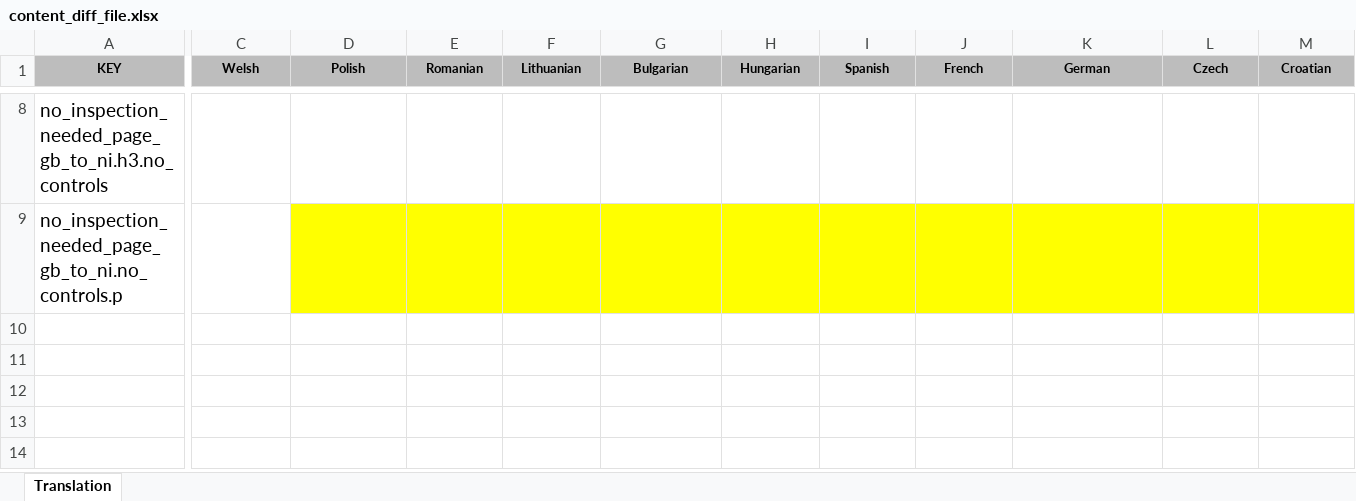
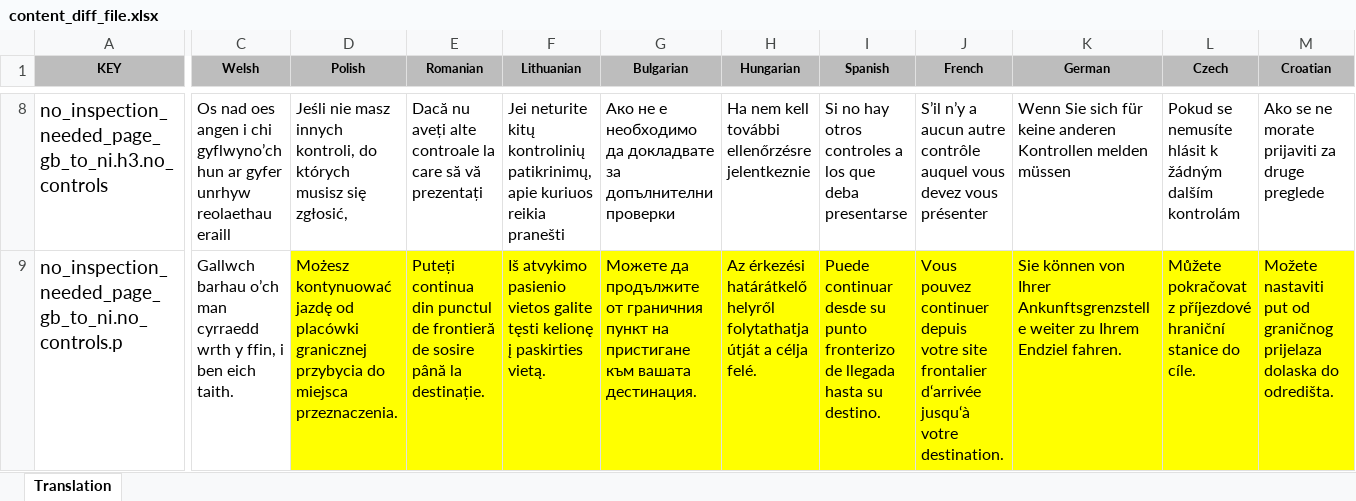
Before and after one commit to hmrc/driver-inspection-notification-frontend, an Excel workbook: test-resources/content_diff_file.xlsx, sheet Translation, drawn as a sheet; only a part is shown, gaps mark what is left out; values as stored, in another font and other column widths than the file's, no borders; the diff covers the shown part only; the diff names each change by its address in the sheet, - before the commit and + after, or states it on an @@ line.

```diff
--- a/test-resources/content_diff_file.xlsx (sheet Translation)
+++ b/test-resources/content_diff_file.xlsx (sheet Translation)
-C8 (Welsh): (empty)
+C8 (Welsh): Os nad oes angen i chi gyflwyno’ch hun ar gyfer unrhyw reolaethau eraill
-D8 (Polish): (empty)
+D8 (Polish): Jeśli nie masz innych kontroli, do których musisz się zgłosić,
-E8 (Romanian): (empty)
+E8 (Romanian): Dacă nu aveți alte controale la care să vă prezentați
-F8 (Lithuanian): (empty)
+F8 (Lithuanian): Jei neturite kitų kontrolinių patikrinimų, apie kuriuos reikia pranešti
-G8 (Bulgarian): (empty)
+G8 (Bulgarian): Ако не е необходимо да докладвате за допълнителни проверки
-H8 (Hungarian): (empty)
+H8 (Hungarian): Ha nem kell további ellenőrzésre jelentkeznie
-I8 (Spanish): (empty)
+I8 (Spanish): Si no hay otros controles a los que deba presentarse
-J8 (French): (empty)
+J8 (French): S’il n’y a aucun autre contrôle auquel vous devez vous présenter
-K8 (German): (empty)
+K8 (German): Wenn Sie sich für keine anderen Kontrollen melden müssen
-L8 (Czech): (empty)
+L8 (Czech): Pokud se nemusíte hlásit k žádným dalším kontrolám
-M8 (Croatian): (empty)
+M8 (Croatian): Ako se ne morate prijaviti za druge preglede
-C9 (Welsh): (empty)
+C9 (Welsh): Gallwch barhau o’ch man cyrraedd wrth y ffin, i ben eich taith.
-D9 (Polish): (empty)
+D9 (Polish): Możesz kontynuować jazdę od placówki granicznej przybycia do miejsca przeznaczenia.
-E9 (Romanian): (empty)
+E9 (Romanian): Puteți continua din punctul de frontieră de sosire până la destinație.
-F9 (Lithuanian): (empty)
+F9 (Lithuanian): Iš atvykimo pasienio vietos galite tęsti kelionę į paskirties vietą.
-G9 (Bulgarian): (empty)
+G9 (Bulgarian): Можете да продължите от граничния пункт на пристигане към вашата дестинация.
-H9 (Hungarian): (empty)
+H9 (Hungarian): Az érkezési határátkelő helyről folytathatja útját a célja felé.
-I9 (Spanish): (empty)
+I9 (Spanish): Puede continuar desde su punto fronterizo de llegada hasta su destino.
-J9 (French): (empty)
+J9 (French): Vous pouvez continuer depuis votre site frontalier d‘arrivée jusqu‘à votre destination.
-K9 (German): (empty)
+K9 (German): Sie können von Ihrer Ankunftsgrenzstelle weiter zu Ihrem Endziel fahren.
-L9 (Czech): (empty)
+L9 (Czech): Můžete pokračovat z příjezdové hraniční stanice do cíle.
-M9 (Croatian): (empty)
+M9 (Croatian): Možete nastaviti put od graničnog prijelaza dolaska do odredišta.
```
Also changed, not shown: 66 edited cells elsewhere in this sheet.
